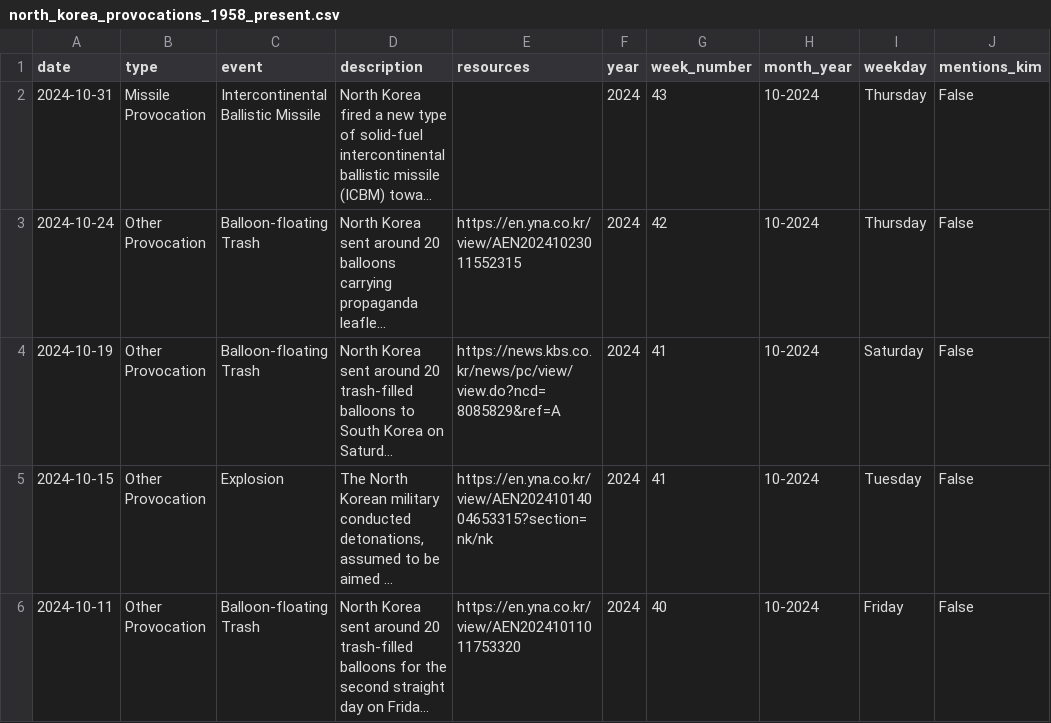
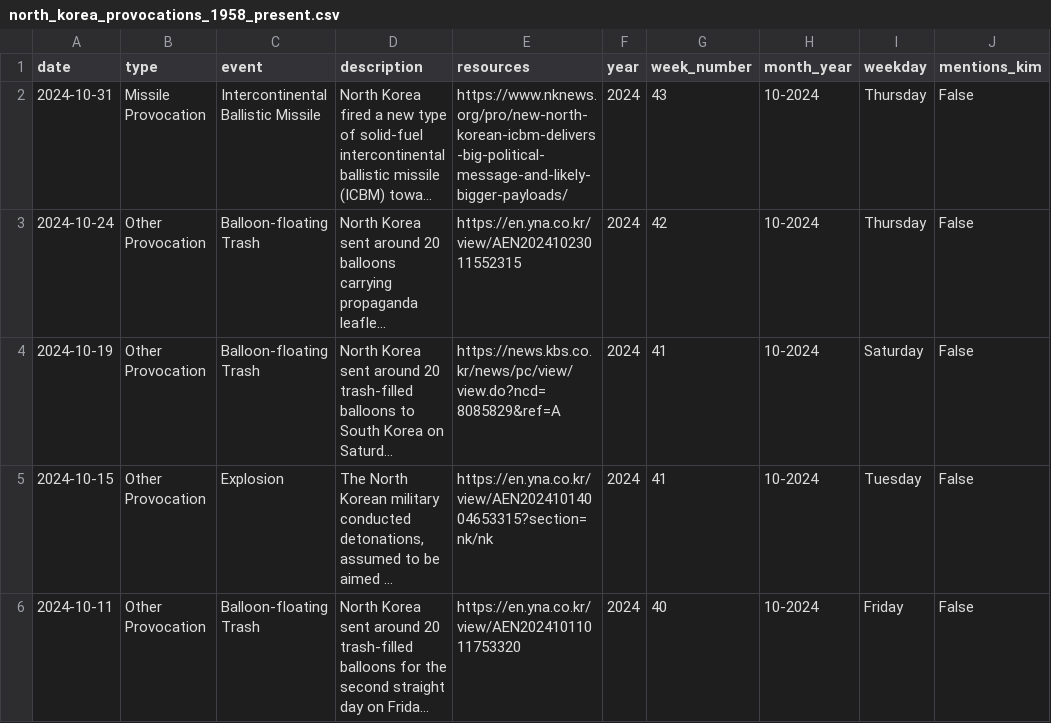
Before and after one commit to stiles/north-korea-provocations, a CSV file: data/processed/north_korea_provocations_1958_present.csv, drawn as a sheet; only a part is shown; long unchanged cells end in …; the diff names each change by its address in the sheet, - before the commit and + after, or states it on an @@ line.

Commit message:
bot fetched/updated data

```diff
--- a/data/processed/north_korea_provocations_1958_present.csv
+++ b/data/processed/north_korea_provocations_1958_present.csv
-E2 (resources): (empty)
+E2 (resources): https://www.nknews.org/pro/new-north-korean-icbm-delivers-big-political-message-and-likely-bigger-payloads/
```
Also changed, not shown: data/raw/north_korea_provocations_1958_present.csv, 2 other files.
